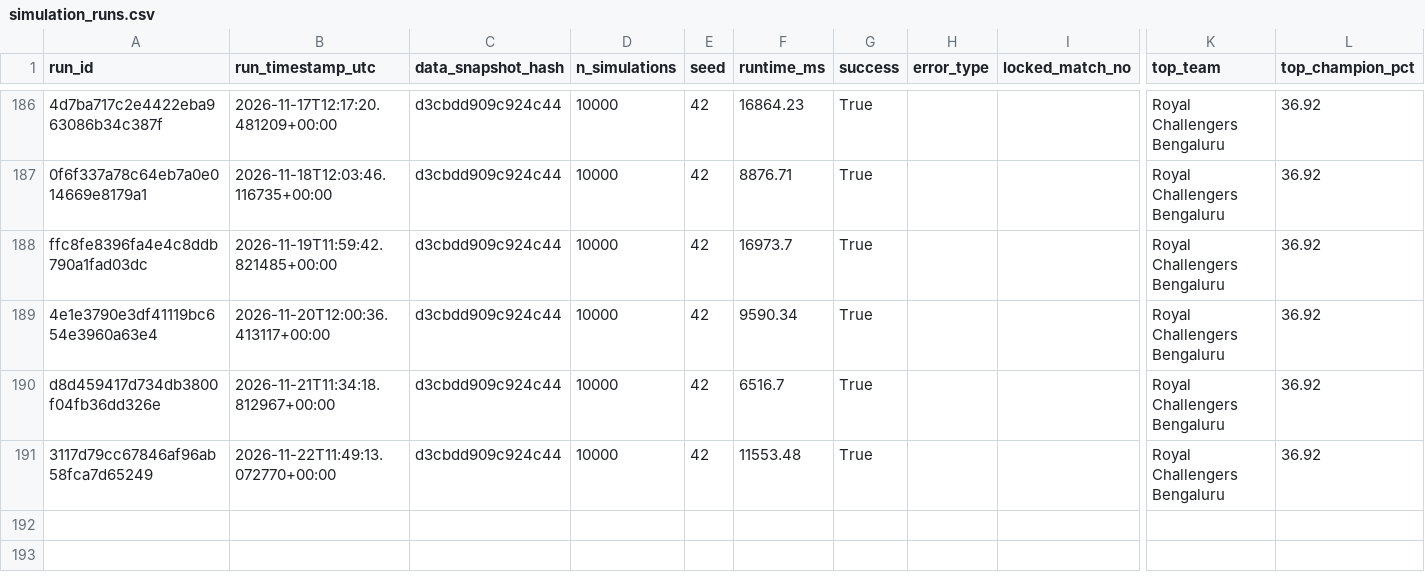
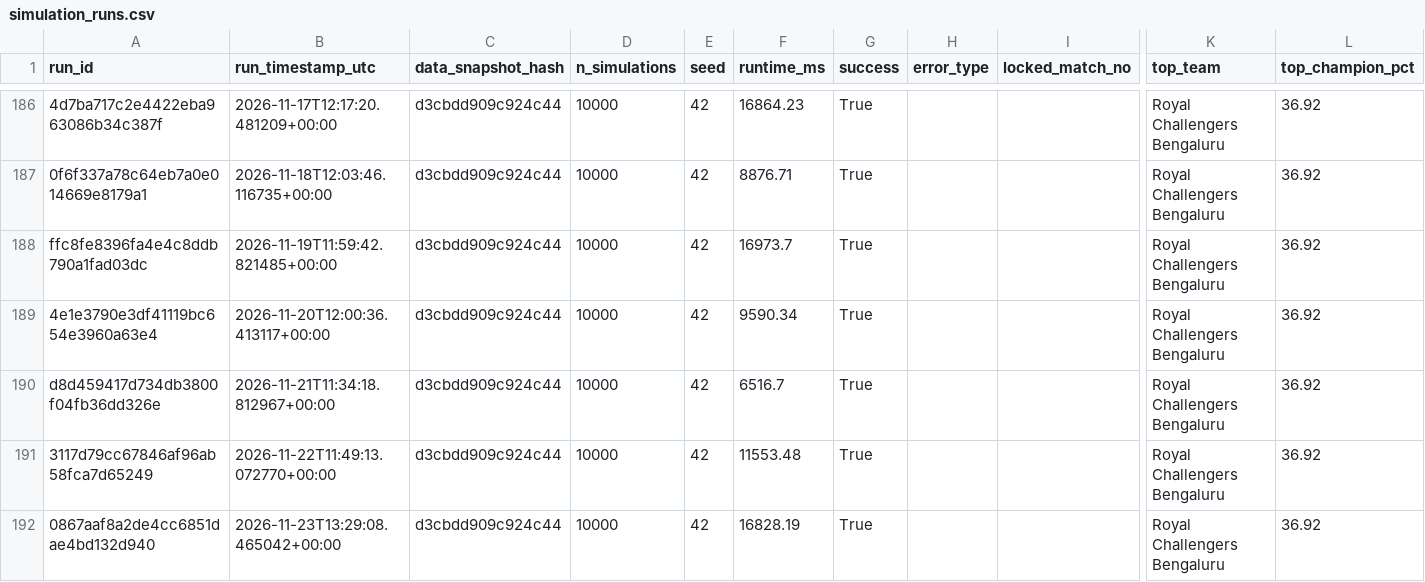
Before and after one commit to Vatsalsrivastava1209/IPL-Predictor, a CSV file: outputs/simulation_runs.csv, drawn as a sheet; only a part is shown, gaps mark what is left out; rows hold the shown columns only; the diff names each change by its address in the sheet, - before the commit and + after, or states it on an @@ line.

```diff
--- a/outputs/simulation_runs.csv
+++ b/outputs/simulation_runs.csv
+row 192: 0867aaf8a2de4cc6851dae4bd132d940 | 2026-11-23T13:29:08.465042+00:00 | d3cbdd909c924c44 | 10000 | 42 | 16828.19 | True |  |  | Royal Challengers Bengaluru | 36.92
```
Also changed, not shown: outputs/probability_history.csv.
